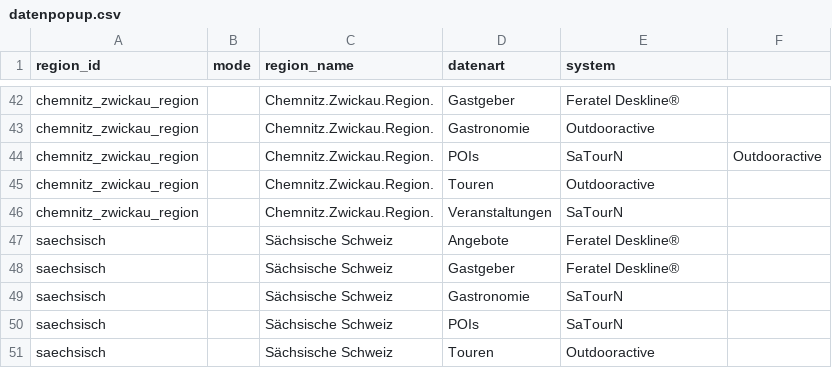
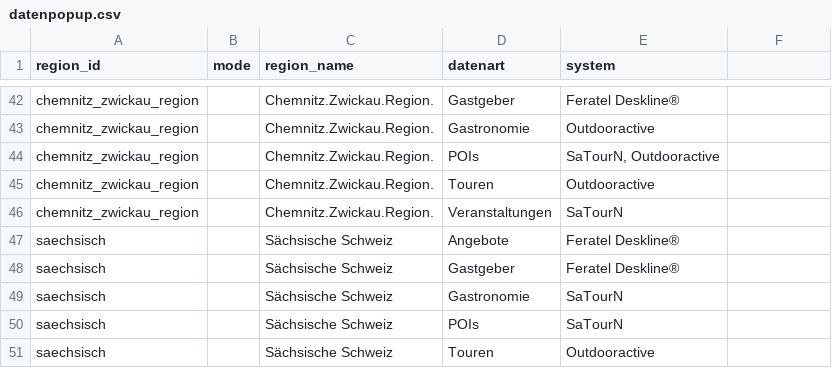
Before and after one commit to Isabell-Haber-TMGS/Datenlandkarte, a CSV file: datenpopup.csv, drawn as a sheet; only a part is shown, gaps mark what is left out.

Commit message:
Fehlerbehebung

```diff
--- a/datenpopup.csv
+++ b/datenpopup.csv
@@ -43,3 +43,3 @@ chemnitz_zwickau_region,,Chemnitz.Zwickau.Region.,Gastgeber,Feratel Deskline®
 chemnitz_zwickau_region,,Chemnitz.Zwickau.Region.,Gastronomie,Outdooractive
-chemnitz_zwickau_region,,Chemnitz.Zwickau.Region.,POIs,SaTourN,Outdooractive
+chemnitz_zwickau_region,,Chemnitz.Zwickau.Region.,POIs,"SaTourN, Outdooractive"
 chemnitz_zwickau_region,,Chemnitz.Zwickau.Region.,Touren,Outdooractive
```
